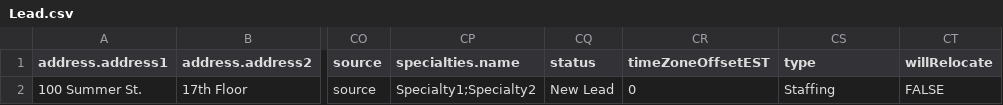
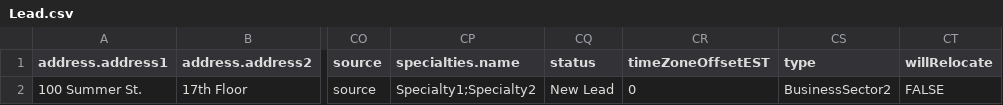
Before and after one commit to bullhorn/dataloader, a CSV file: examples/load/Lead.csv, drawn as a sheet; only a part is shown, gaps mark what is left out; the diff names each change by its address in the sheet, - before the commit and + after, or states it on an @@ line.

```diff
--- a/examples/load/Lead.csv
+++ b/examples/load/Lead.csv
-CS2 (type): Staffing
+CS2 (type): BusinessSector2
```
Also changed, not shown: examples/load/Candidate.csv, examples/load/ClientContact.csv, 6 other files.
